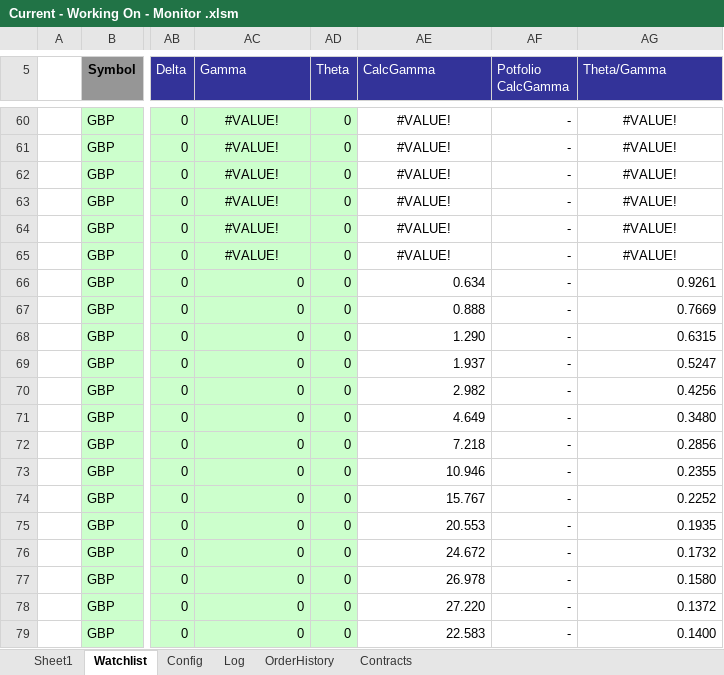
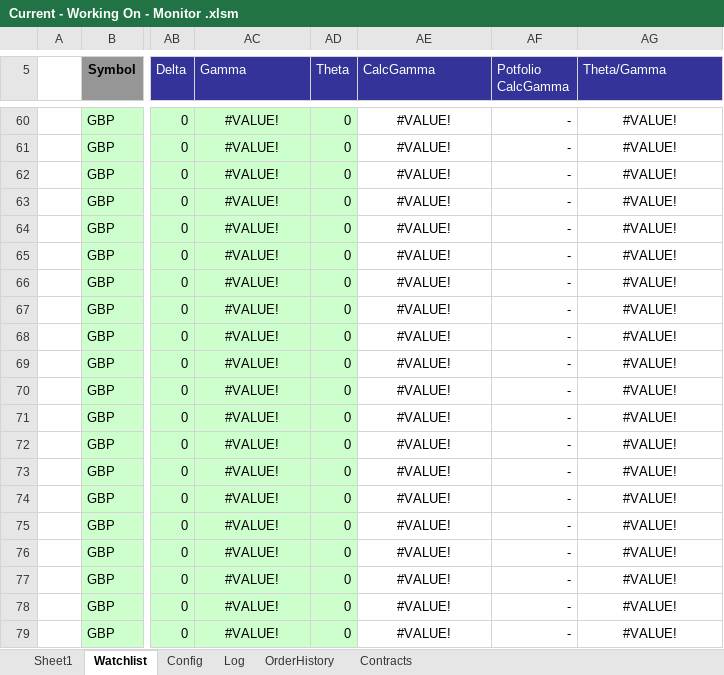
Before and after one commit to rssmith1/AFT-Production-Development, an Excel workbook: Monitor/Current - Working On - Monitor .xlsm, sheet Watchlist, drawn as a sheet; only a part is shown, gaps mark what is left out; values as stored, in another font and other column widths than the file's, no borders; charts and pictures and conditional formats not drawn; the diff covers the shown part only; the diff names each change by its address in the sheet, - before the commit and + after, or states it on an @@ line.

Commit message:
CalcGamma now works inside the VB
This version has a working gamma calculation

```diff
--- a/Monitor/Current - Working On - Monitor .xlsm (sheet Watchlist)
+++ b/Monitor/Current - Working On - Monitor .xlsm (sheet Watchlist)
-AC66:AC79 (Gamma): 0
+AC66:AC79 (Gamma): #VALUE!
-AC66:AC79 alignment: right
+AC66:AC79 alignment: center
-AE66 (CalcGamma): 0.634
+AE66 (CalcGamma): #VALUE!
-AE66:AE79 alignment: right
+AE66:AE79 alignment: center
-AG66 (Theta/Gamma): 0.9261
+AG66 (Theta/Gamma): #VALUE!
-AG66:AG79 alignment: right
+AG66:AG79 alignment: center
-AE67 (CalcGamma): 0.888
+AE67 (CalcGamma): #VALUE!
-AG67 (Theta/Gamma): 0.7669
+AG67 (Theta/Gamma): #VALUE!
-AE68 (CalcGamma): 1.290
+AE68 (CalcGamma): #VALUE!
-AG68 (Theta/Gamma): 0.6315
+AG68 (Theta/Gamma): #VALUE!
-AE69 (CalcGamma): 1.937
+AE69 (CalcGamma): #VALUE!
-AG69 (Theta/Gamma): 0.5247
+AG69 (Theta/Gamma): #VALUE!
-AE70 (CalcGamma): 2.982
+AE70 (CalcGamma): #VALUE!
-AG70 (Theta/Gamma): 0.4256
+AG70 (Theta/Gamma): #VALUE!
-AE71 (CalcGamma): 4.649
+AE71 (CalcGamma): #VALUE!
-AG71 (Theta/Gamma): 0.3480
+AG71 (Theta/Gamma): #VALUE!
-AE72 (CalcGamma): 7.218
+AE72 (CalcGamma): #VALUE!
-AG72 (Theta/Gamma): 0.2856
+AG72 (Theta/Gamma): #VALUE!
-AE73 (CalcGamma): 10.946
+AE73 (CalcGamma): #VALUE!
-AG73 (Theta/Gamma): 0.2355
+AG73 (Theta/Gamma): #VALUE!
-AE74 (CalcGamma): 15.767
+AE74 (CalcGamma): #VALUE!
-AG74 (Theta/Gamma): 0.2252
+AG74 (Theta/Gamma): #VALUE!
-AE75 (CalcGamma): 20.553
+AE75 (CalcGamma): #VALUE!
-AG75 (Theta/Gamma): 0.1935
+AG75 (Theta/Gamma): #VALUE!
-AE76 (CalcGamma): 24.672
+AE76 (CalcGamma): #VALUE!
-AG76 (Theta/Gamma): 0.1732
+AG76 (Theta/Gamma): #VALUE!
-AE77 (CalcGamma): 26.978
+AE77 (CalcGamma): #VALUE!
-AG77 (Theta/Gamma): 0.1580
+AG77 (Theta/Gamma): #VALUE!
-AE78 (CalcGamma): 27.220
+AE78 (CalcGamma): #VALUE!
-AG78 (Theta/Gamma): 0.1372
+AG78 (Theta/Gamma): #VALUE!
-AE79 (CalcGamma): 22.583
+AE79 (CalcGamma): #VALUE!
-AG79 (Theta/Gamma): 0.1400
+AG79 (Theta/Gamma): #VALUE!
```
Also changed, not shown: 75 edited cells and cell formats elsewhere in this sheet, sheet Log, sheet Sheet1, sheet Config, formulas that keep their value, charts or pictures.
